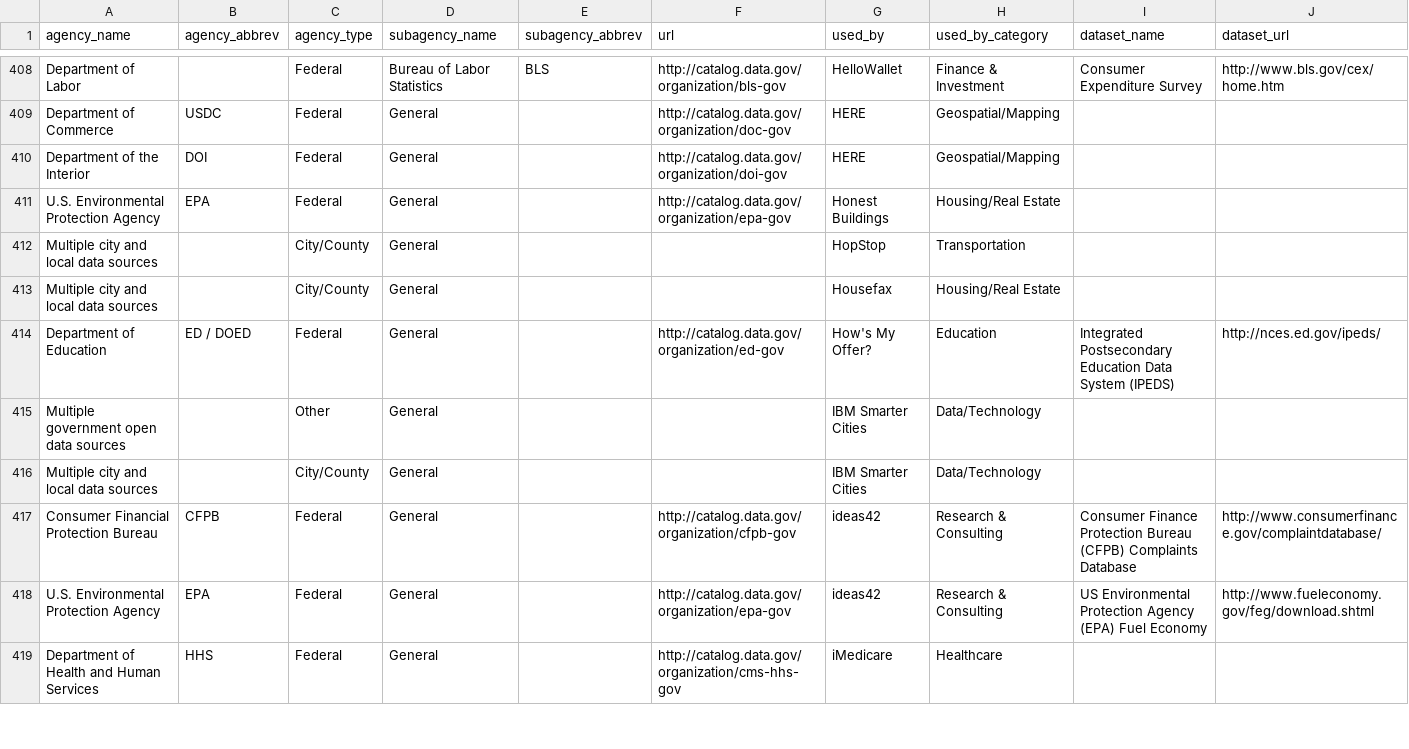
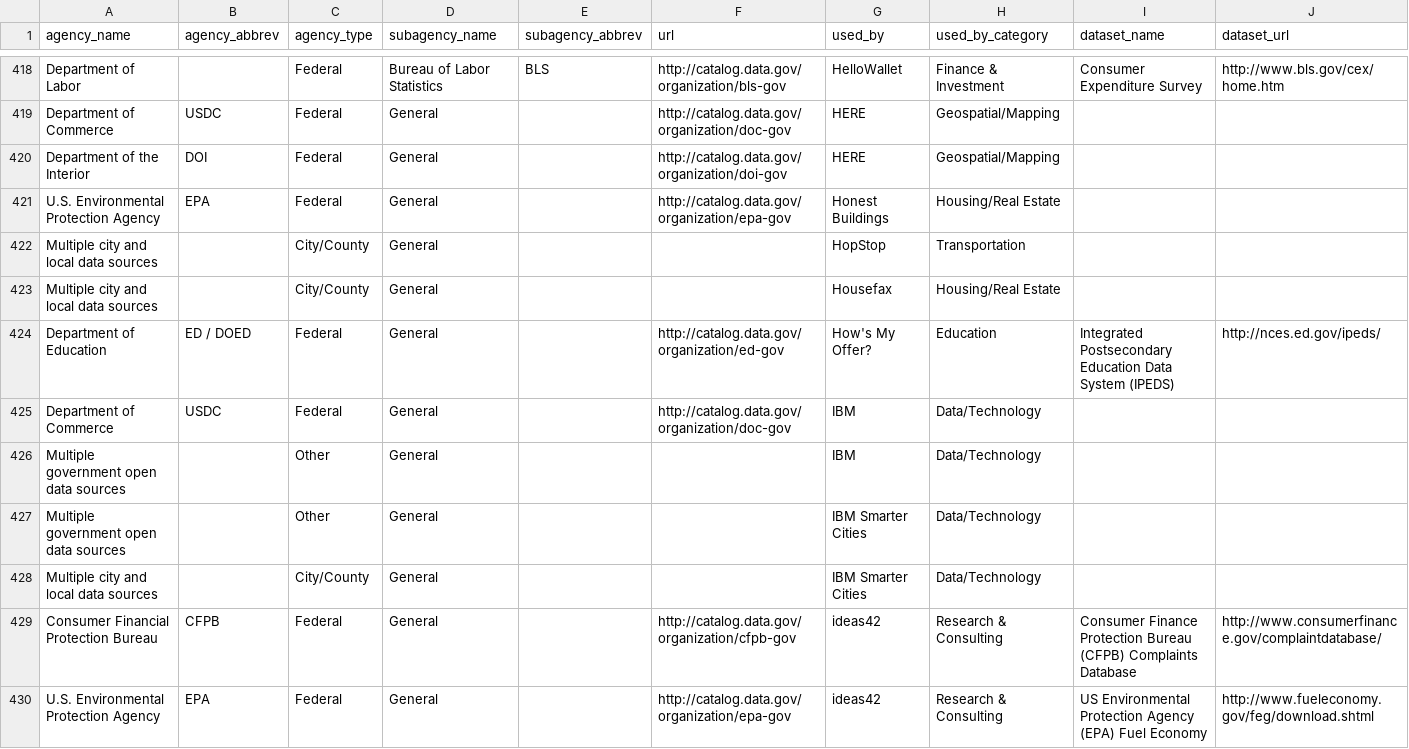
Before and after one commit to GovLab/OpenData500, a CSV file: static/OD500_Agencies.csv, drawn as a sheet; only a part is shown, gaps mark what is left out; the shorter side is filled out with more unchanged rows; the diff covers the shown part only; the diff names each change by its address in the sheet, - before the commit and + after, or states it on an @@ line.

Commit message:
agency csv

```diff
--- a/static/OD500_Agencies.csv
+++ b/static/OD500_Agencies.csv
+row 425: Department of Commerce | USDC | Federal | General |  | http://catalog.data.gov/organization/doc-gov | IBM | Data/Technology
+row 426: Multiple government open data sources |  | Other | General |  |  | IBM | Data/Technology
```
Also changed, not shown: 19 added rows, 1 removed row and 4 edited cells elsewhere in this file.
